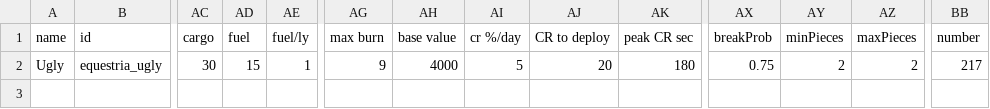
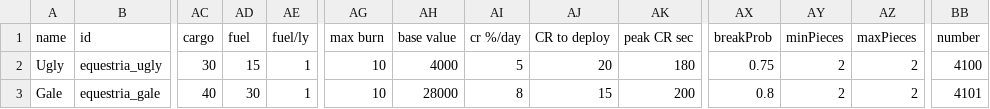
Before and after one commit to ZwinnyTygrys/Equestria-Moon--work-in-progress-, a CSV file: data/hulls/ship_data.csv, drawn as a sheet; only a part is shown, gaps mark what is left out; rows hold the shown columns only; the diff names each change by its address in the sheet, - before the commit and + after, or states it on an @@ line.

Commit message:
Added Equestrian Gale Ship.

```diff
--- a/data/hulls/ship_data.csv
+++ b/data/hulls/ship_data.csv
-AG2 (max burn): 9
+AG2 (max burn): 10
-BB2 (number): 217
+BB2 (number): 4100
+row 3: Gale | equestria_gale | 40 | 30 | 1 | 10 | 28000 | 8 | 15 | 200 | 0.8 | 2 | 2 | 4101
```
Also changed, not shown: 2 other files.
